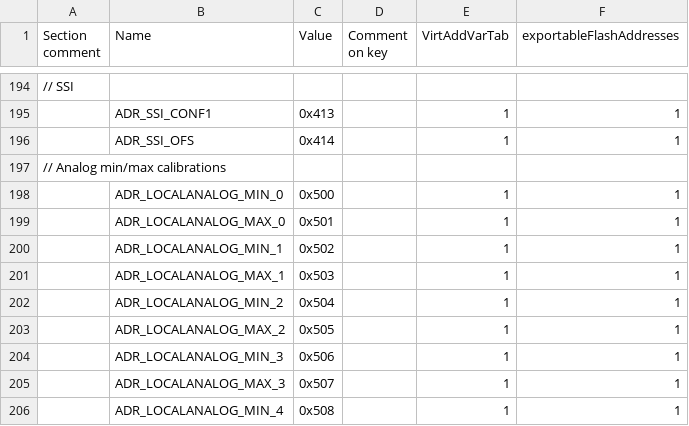
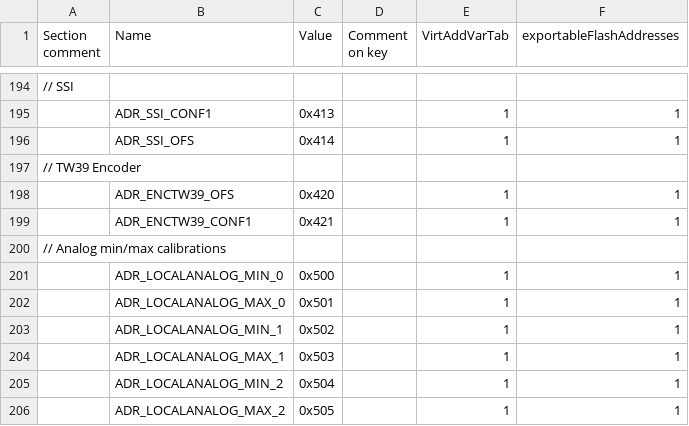
Before and after one commit to Ultrawipf/OpenFFBoard, a CSV file: Firmware/scripts/memory_map.csv, drawn as a sheet; only a part is shown, gaps mark what is left out; the shorter side is filled out with more unchanged rows; the diff names each change by its address in the sheet, - before the commit and + after, or states it on an @@ line.

Commit message:
fix(eeprom): restore TW39 encoder addresses in memory map

```diff
--- a/Firmware/scripts/memory_map.csv
+++ b/Firmware/scripts/memory_map.csv
+row 197: // TW39 Encoder
+row 198:  | ADR_ENCTW39_OFS | 0x420 |  | 1 | 1
+row 199:  | ADR_ENCTW39_CONF1 | 0x421 |  | 1 | 1
```
Also changed, not shown: 2 other files.
